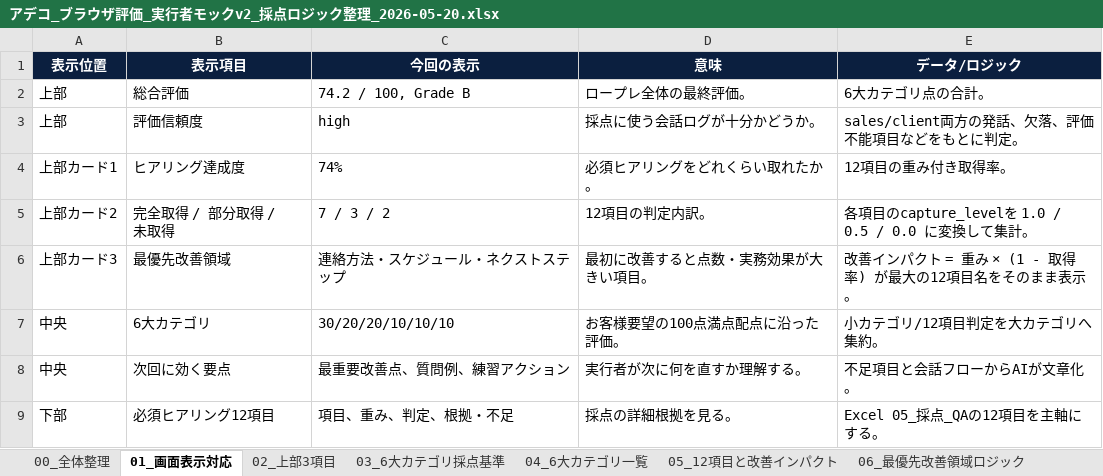
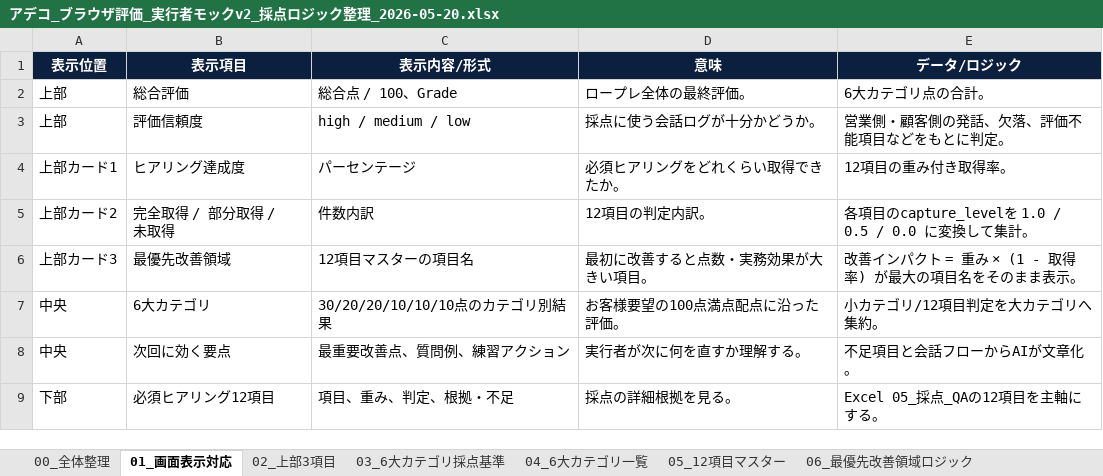
Before and after one commit to Zenoffice-co-ltd/AI_RPG, an Excel workbook: outputs/browser_eval_result_mock_v2_logic/アデコ_ブラウザ評価_実行者モックv2_採点ロジック整理_2026-05-20.xlsx, sheet 01_画面表示対応, drawn as a sheet; values as stored, in another font and other column widths than the file's, no borders; the diff names each change by its address in the sheet, - before the commit and + after, or states it on an @@ line.

```diff
--- a/outputs/browser_eval_result_mock_v2_logic/アデコ_ブラウザ評価_実行者モックv2_採点ロジック整理_2026-05-20.xlsx (sheet 01_画面表示対応)
+++ b/outputs/browser_eval_result_mock_v2_logic/アデコ_ブラウザ評価_実行者モックv2_採点ロジック整理_2026-05-20.xlsx (sheet 01_画面表示対応)
-sheet tab: 05_12項目と改善インパクト
+sheet tab: 05_12項目マスター
-C1: 今回の表示
+C1: 表示内容/形式
-C2 (表示内容/形式): 74.2 / 100, Grade B
+C2 (表示内容/形式): 総合点 / 100、Grade
-C3 (表示内容/形式): high
+C3 (表示内容/形式): high / medium / low
-E3 (データ/ロジック): sales/client両方の発話、欠落、評価不能項目などをもとに判定。
+E3 (データ/ロジック): 営業側・顧客側の発話、欠落、評価不能項目などをもとに判定。
-C4 (表示内容/形式): 74%
+C4 (表示内容/形式): パーセンテージ
-D4 (意味): 必須ヒアリングをどれくらい取れたか。
+D4 (意味): 必須ヒアリングをどれくらい取得できたか。
-C5 (表示内容/形式): 7 / 3 / 2
+C5 (表示内容/形式): 件数内訳
-C6 (表示内容/形式): 連絡方法・スケジュール・ネクストステップ
+C6 (表示内容/形式): 12項目マスターの項目名
-E6 (データ/ロジック): 改善インパクト = 重み × (1 - 取得率) が最大の12項目名をそのまま表示。
+E6 (データ/ロジック): 改善インパクト = 重み × (1 - 取得率) が最大の項目名をそのまま表示。
-C7 (表示内容/形式): 30/20/20/10/10/10
+C7 (表示内容/形式): 30/20/20/10/10/10点のカテゴリ別結果
```
Also changed, not shown: sheet 05_12項目マスター, sheet 03_6大カテゴリ採点基準, sheet 07_会話フロー表記, sheet 04_6大カテゴリ一覧, sheet 02_上部3項目, sheet 08_総合点計算, 3 more sheets.
